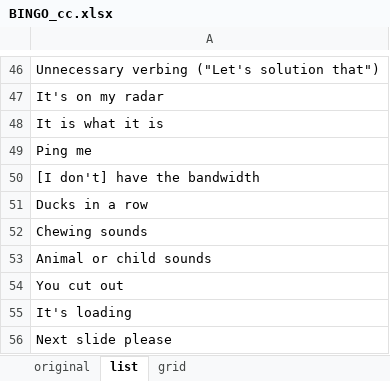
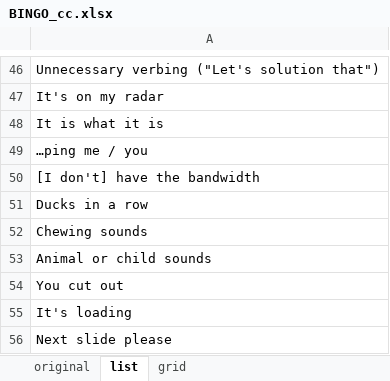
Before and after one commit to CharlieCulp/conference-call-bingo, an Excel workbook: BINGO_cc.xlsx, sheet list, drawn as a sheet; only a part is shown, gaps mark what is left out; values as stored, in another font and other column widths than the file's, no borders; the diff names each change by its address in the sheet, - before the commit and + after, or states it on an @@ line.

Commit message:
Tweaked a phrase

```diff
--- a/BINGO_cc.xlsx (sheet list)
+++ b/BINGO_cc.xlsx (sheet list)
-A49: Ping me
+A49: …ping me / you
```
